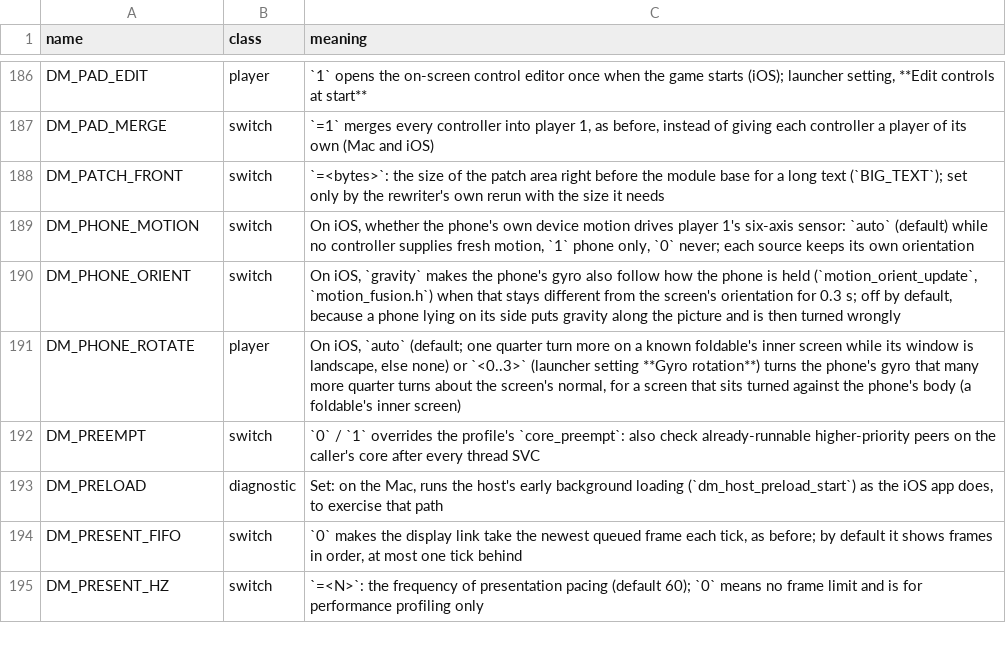
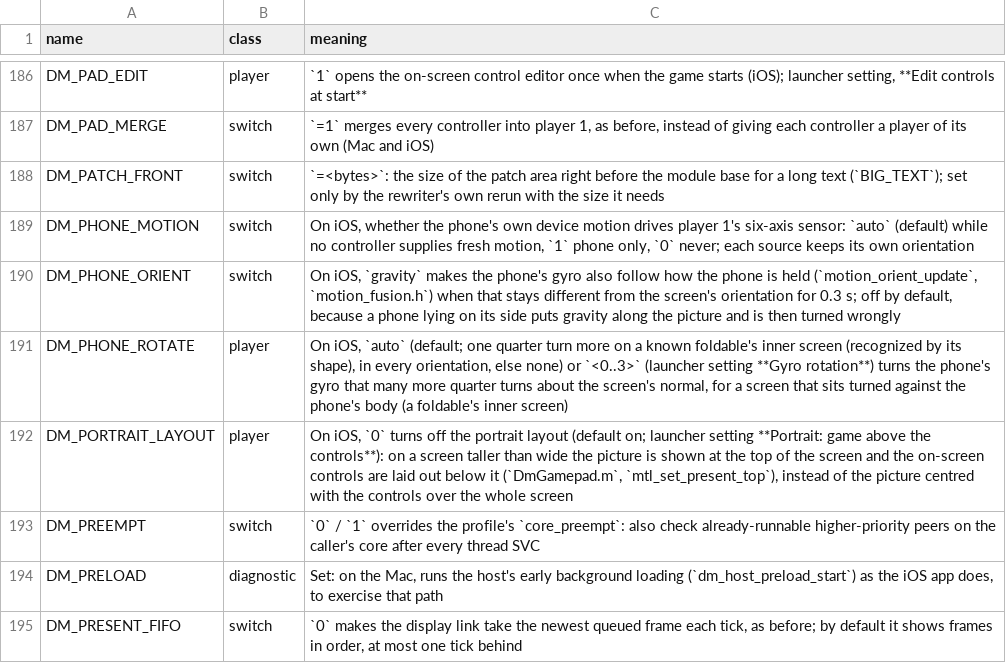
Before and after one commit to klave7/nxnative, a TSV file: docs/env_switches.tsv, drawn as a sheet; only a part is shown, gaps mark what is left out; the shorter side is filled out with more unchanged rows.

```diff
--- a/docs/env_switches.tsv
+++ b/docs/env_switches.tsv
@@ -190,3 +190,4 @@ DM_PHONE_MOTION	switch	On iOS, whether the phone's own device motion drives play
 DM_PHONE_ORIENT	switch	On iOS, `gravity` makes the phone's gyro also follow how the phone is held (`motion_orient_update`, `motion_fusion.h`) when that stays different from the screen's orientation for 0.3 s; off by default, because a phone lying on its side puts gravity along the picture and is then turned wrongly
-DM_PHONE_ROTATE	player	On iOS, `auto` (default; one quarter turn more on a known foldable's inner screen while its window is landscape, else none) or `<0..3>` (launcher setting **Gyro rotation**) turns the phone's gyro that many more quarter turns about the screen's normal, for a screen that sits turned against the phone's body (a foldable's inner screen)
+DM_PHONE_ROTATE	player	On iOS, `auto` (default; one quarter turn more on a known foldable's inner screen (recognized by its shape), in every orientation, else none) or `<0..3>` (launcher setting **Gyro rotation**) turns the phone's gyro that many more quarter turns about the screen's normal, for a screen that sits turned against the phone's body (a foldable's inner screen)
+DM_PORTRAIT_LAYOUT	player	On iOS, `0` turns off the portrait layout (default on; launcher setting **Portrait: game above the controls**): on a screen taller than wide the picture is shown at the top of the screen and the on-screen controls are laid out below it (`DmGamepad.m`, `mtl_set_present_top`), instead of the picture centred with the controls over the whole screen
 DM_PREEMPT	switch	`0` / `1` overrides the profile's `core_preempt`: also check already-runnable higher-priority peers on the caller's core after every thread SVC
```
Also changed, not shown: dm/games/settings.tsv, 8 other files.
